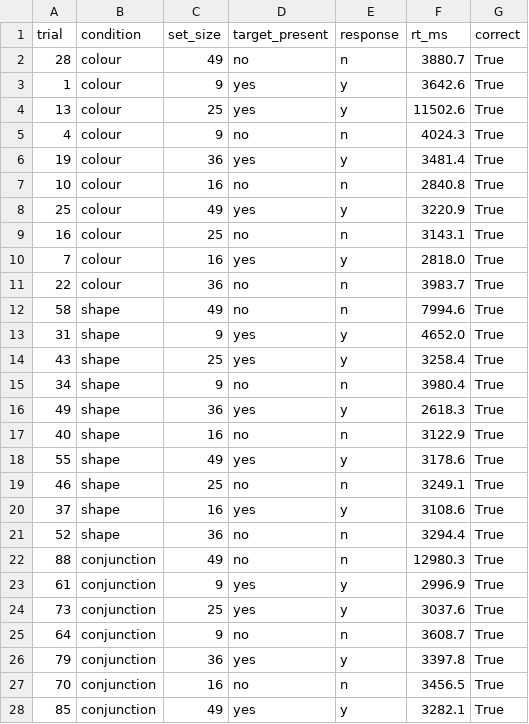
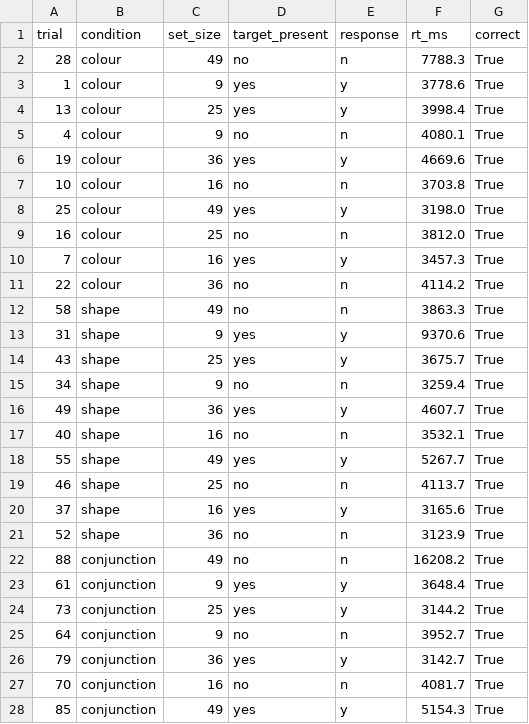
Before and after one commit to talhabangyal/Data-Visualization, a CSV file: Assignment 2/search_results.csv, drawn as a sheet; only a part is shown; the diff covers the shown part only.

Commit message:
Update Assignment 2 notebooks and documentation

```diff
--- a/Assignment 2/search_results.csv
+++ b/Assignment 2/search_results.csv
@@ -1,28 +1,28 @@
 trial,condition,set_size,target_present,response,rt_ms,correct
-28,colour,49,no,n,3880.7,True
-1,colour,9,yes,y,3642.6,True
-13,colour,25,yes,y,11502.6,True
-4,colour,9,no,n,4024.3,True
-19,colour,36,yes,y,3481.4,True
-10,colour,16,no,n,2840.8,True
-25,colour,49,yes,y,3220.9,True
-16,colour,25,no,n,3143.1,True
-7,colour,16,yes,y,2818.0,True
-22,colour,36,no,n,3983.7,True
-58,shape,49,no,n,7994.6,True
-31,shape,9,yes,y,4652.0,True
-43,shape,25,yes,y,3258.4,True
-34,shape,9,no,n,3980.4,True
-49,shape,36,yes,y,2618.3,True
-40,shape,16,no,n,3122.9,True
-55,shape,49,yes,y,3178.6,True
-46,shape,25,no,n,3249.1,True
-37,shape,16,yes,y,3108.6,True
-52,shape,36,no,n,3294.4,True
-88,conjunction,49,no,n,12980.3,True
-61,conjunction,9,yes,y,2996.9,True
-73,conjunction,25,yes,y,3037.6,True
-64,conjunction,9,no,n,3608.7,True
-79,conjunction,36,yes,y,3397.8,True
-70,conjunction,16,no,n,3456.5,True
-85,conjunction,49,yes,y,3282.1,True
+28,colour,49,no,n,7788.3,True
+1,colour,9,yes,y,3778.6,True
+13,colour,25,yes,y,3998.4,True
+4,colour,9,no,n,4080.1,True
+19,colour,36,yes,y,4669.6,True
+10,colour,16,no,n,3703.8,True
+25,colour,49,yes,y,3198.0,True
+16,colour,25,no,n,3812.0,True
+7,colour,16,yes,y,3457.3,True
+22,colour,36,no,n,4114.2,True
+58,shape,49,no,n,3863.3,True
+31,shape,9,yes,y,9370.6,True
+43,shape,25,yes,y,3675.7,True
+34,shape,9,no,n,3259.4,True
+49,shape,36,yes,y,4607.7,True
+40,shape,16,no,n,3532.1,True
+55,shape,49,yes,y,5267.7,True
+46,shape,25,no,n,4113.7,True
+37,shape,16,yes,y,3165.6,True
+52,shape,36,no,n,3123.9,True
+88,conjunction,49,no,n,16208.2,True
+61,conjunction,9,yes,y,3648.4,True
+73,conjunction,25,yes,y,3144.2,True
+64,conjunction,9,no,n,3952.7,True
+79,conjunction,36,yes,y,3142.7,True
+70,conjunction,16,no,n,4081.7,True
+85,conjunction,49,yes,y,5154.3,True
```
Also changed, not shown: 3 edited cells elsewhere in this file, 9 other files.
